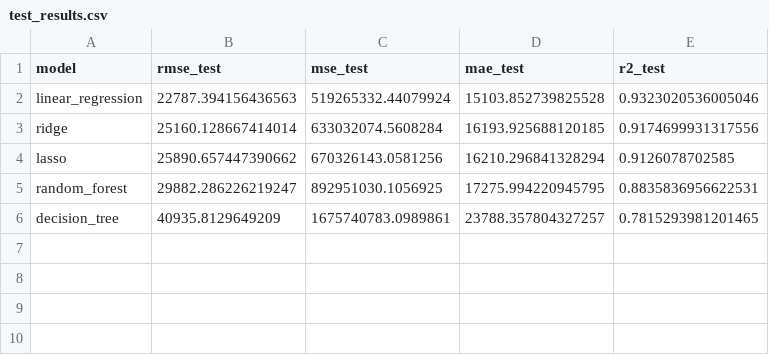
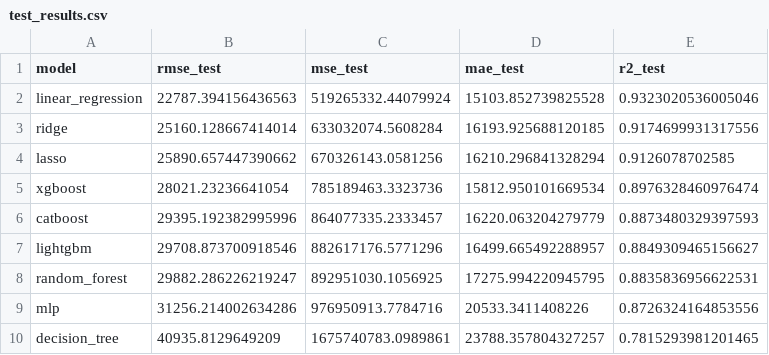
Before and after one commit to kmgomezm/proyecto_estadistica_multivariada, a CSV file: data/results/test_results.csv, drawn as a sheet.

Commit message:
terminar modelos

```diff
--- a/data/results/test_results.csv
+++ b/data/results/test_results.csv
@@ -4,3 +4,7 @@ ridge,25160.128667414014,633032074.5608284,16193.925688120185,0.9174699931317556
 lasso,25890.657447390662,670326143.0581256,16210.296841328294,0.9126078702585
+xgboost,28021.23236641054,785189463.3323736,15812.950101669534,0.8976328460976474
+catboost,29395.192382995996,864077335.2333457,16220.063204279779,0.8873480329397593
+lightgbm,29708.873700918546,882617176.5771296,16499.665492288957,0.8849309465156627
 random_forest,29882.286226219247,892951030.1056925,17275.994220945795,0.8835836956622531
+mlp,31256.214002634286,976950913.7784716,20533.3411408226,0.8726324164853556
 decision_tree,40935.8129649209,1675740783.0989861,23788.357804327257,0.7815293981201465
```
Also changed, not shown: 40 other files.
